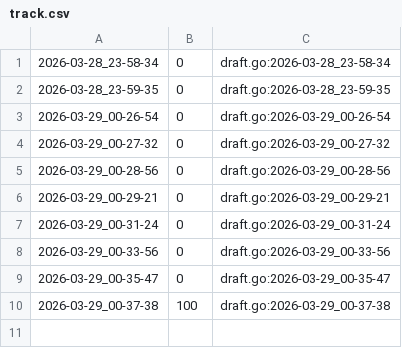
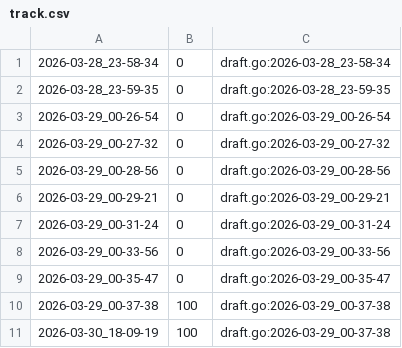
Before and after one commit to qxcode-course/ed-ter-bloco-a-Samia8120-coder, a CSV file: .tko/track/ed@apagando/track.csv, drawn as a sheet.

```diff
--- a/.tko/track/ed@apagando/track.csv
+++ b/.tko/track/ed@apagando/track.csv
@@ -10 +10,2 @@
 2026-03-29_00-37-38,100,draft.go:2026-03-29_00-37-38
+2026-03-30_18-09-19,100,draft.go:2026-03-29_00-37-38
```
Also changed, not shown: 7 other files.
